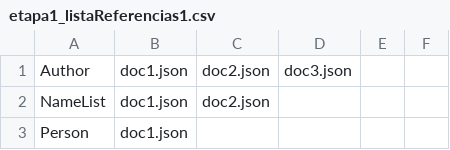
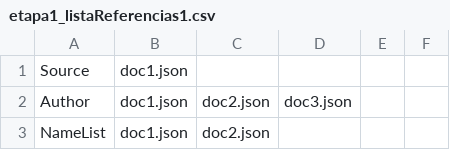
Before and after one commit to ftmachado/schema-similarity, a CSV file: out/etapa1_listaReferencias1.csv, drawn as a sheet; only a part is shown; the shorter side is filled out with more unchanged rows.

```diff
--- a/out/etapa1_listaReferencias1.csv
+++ b/out/etapa1_listaReferencias1.csv
@@ -1 +1,2 @@
+Source;doc1.json;
 Author;doc1.json;doc2.json;doc3.json;
```
Also changed, not shown: out/etapa3_camposConsolidados.csv, out/etapa3_matrizUnicaResultados.csv, 6 other files.
